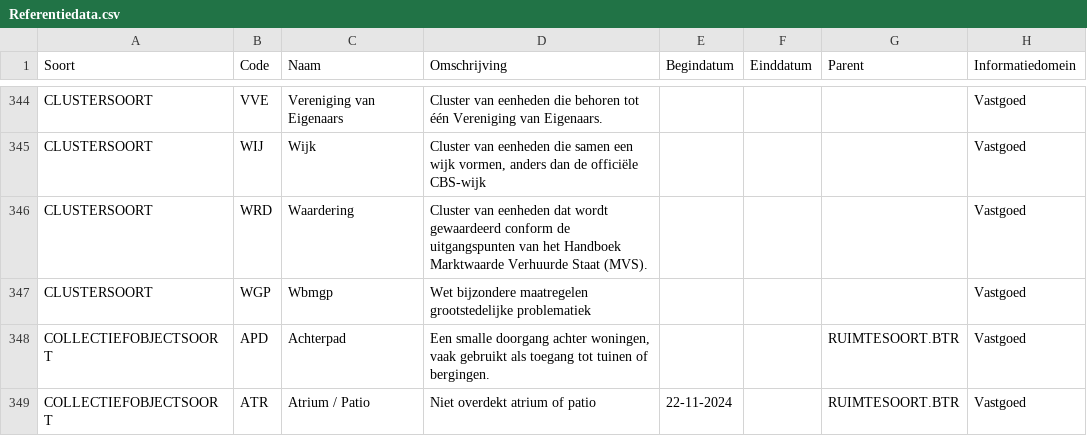
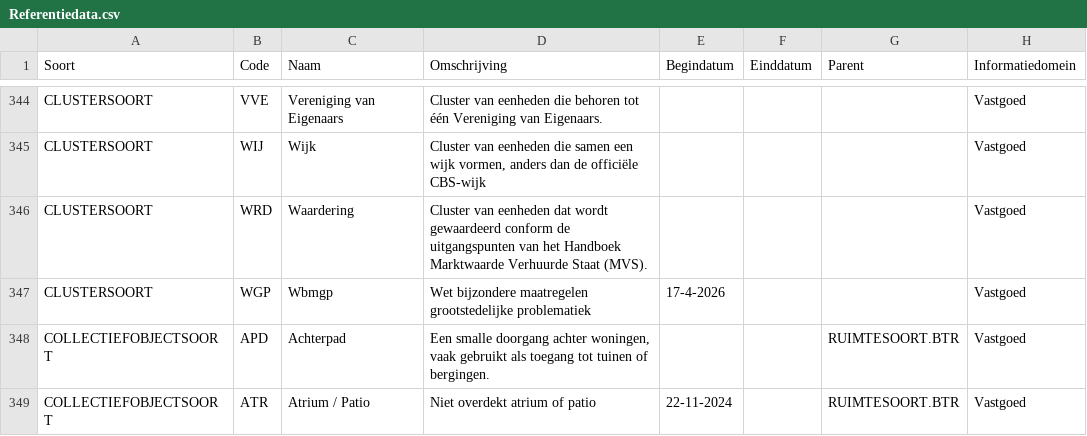
Before and after one commit to Aedes-datastandaarden/vera-referentiedata, a CSV file: Referentiedata.csv, drawn as a sheet; only a part is shown, gaps mark what is left out.

Commit message:
Datum toegevoegd

```diff
--- a/Referentiedata.csv
+++ b/Referentiedata.csv
@@ -346,3 +346,3 @@ CLUSTERSOORT;WIJ;Wijk;Cluster van eenheden die samen een wijk vormen, anders dan
 CLUSTERSOORT;WRD;Waardering;Cluster van eenheden dat wordt gewaardeerd conform de uitgangspunten van het Handboek Marktwaarde Verhuurde Staat (MVS).;;;;Vastgoed
-CLUSTERSOORT;WGP;Wbmgp;Wet bijzondere maatregelen grootstedelijke problematiek;;;;Vastgoed
+CLUSTERSOORT;WGP;Wbmgp;Wet bijzondere maatregelen grootstedelijke problematiek;17-4-2026;;;Vastgoed
 COLLECTIEFOBJECTSOORT;APD;Achterpad;Een smalle doorgang achter woningen, vaak gebruikt als toegang tot tuinen of bergingen.;;;RUIMTESOORT.BTR;Vastgoed
```
